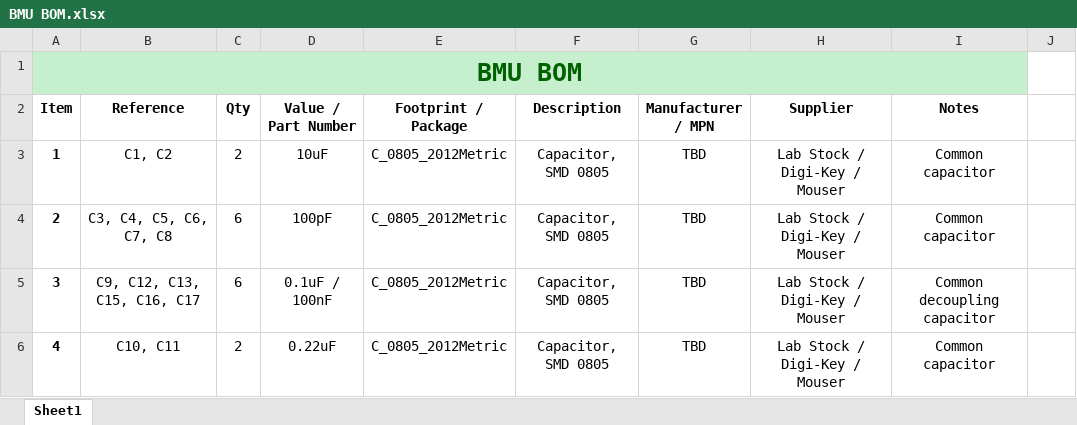
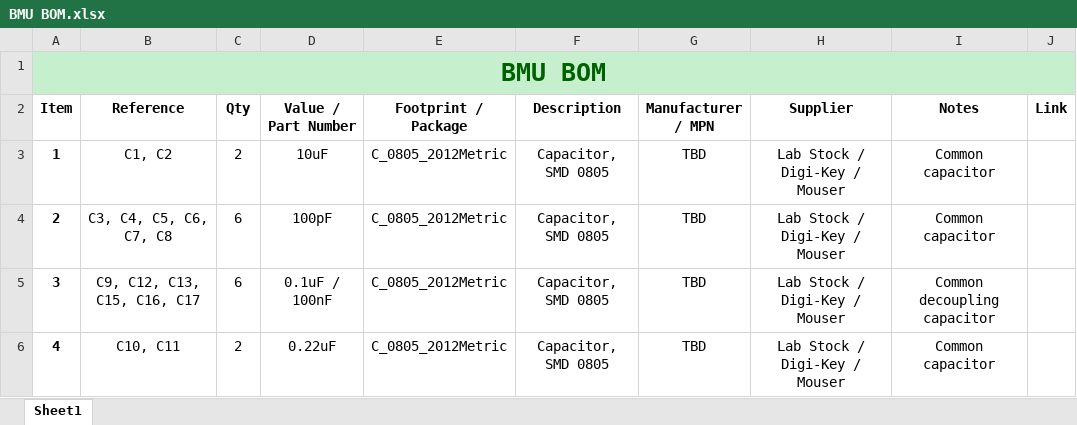
Before and after one commit to VikingMotorsports/Battery-Management-System-Capstone-2026, an Excel workbook: Hardware/BMU BOM.xlsx, sheet Sheet1, drawn as a sheet; only a part is shown; values as stored, in another font and other column widths than the file's, no borders; the diff names each change by its address in the sheet, - before the commit and + after, or states it on an @@ line.

```diff
--- a/Hardware/BMU BOM.xlsx (sheet Sheet1)
+++ b/Hardware/BMU BOM.xlsx (sheet Sheet1)
-A1:I1 merged
+A1:J1 merged
-J1 fill: none
+J1 fill: #C6EFCE
-J2: (empty)
+J2: Link
```
Also changed, not shown: Hardware/CMU BOM.xlsx.
